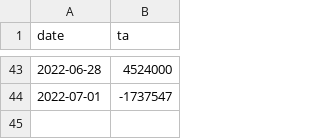
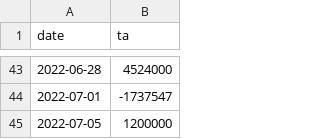
Before and after one commit to anhtuan23/stock_tracker, a CSV file: stock_data - ta_cashflow.csv, drawn as a sheet; only a part is shown, gaps mark what is left out; the diff names each change by its address in the sheet, - before the commit and + after, or states it on an @@ line.

Commit message:
update cashflow

```diff
--- a/stock_data - ta_cashflow.csv
+++ b/stock_data - ta_cashflow.csv
+row 45: 2022-07-05 | 1200000
```
